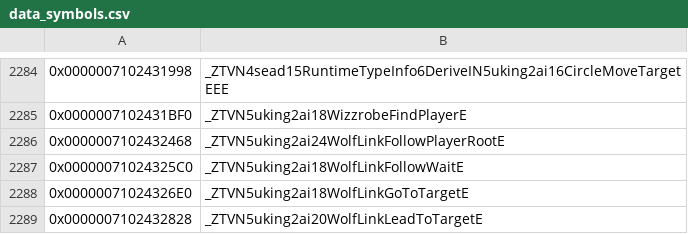
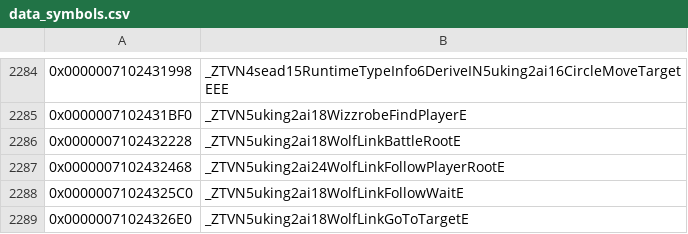
Before and after one commit to snrubrm/botw, a CSV file: data/data_symbols.csv, drawn as a sheet; only a part is shown, gaps mark what is left out; the shorter side is filled out with more unchanged rows; the diff names each change by its address in the sheet, - before the commit and + after, or states it on an @@ line.

Commit message:
Decompile uking::ai::WolfLinkBattleRoot layout
f32 _58 = -1, f32 _5c, WolfLink* _60, bool _68, _69 (size 0x70). Matched ctor, factory, loadParams_ (_58 = range squared).
Skipped init_ (writes a Timer at WolfLink+0xe68, typed void* in Enemy), enter_/calc_/leave_ (enemy helper + WolfLink members 0x2f3234/0x2f2e78/0x2f420c).

```diff
--- a/data/data_symbols.csv
+++ b/data/data_symbols.csv
+row 2286: 0x0000007102432228 | _ZTVN5uking2ai18WolfLinkBattleRootE
```
Also changed, not shown: 3 other files.
